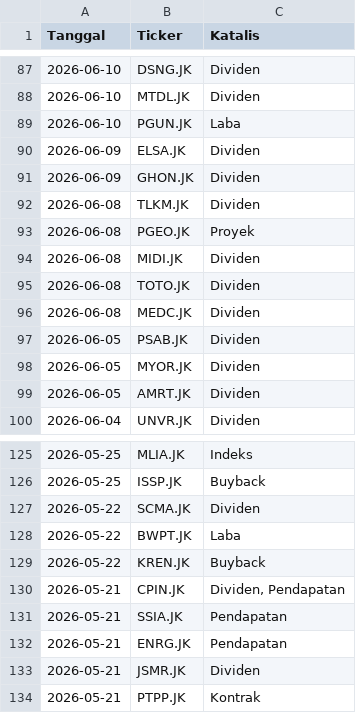
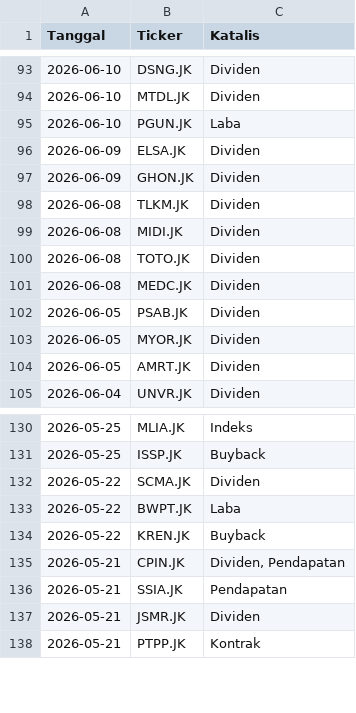
Before and after one commit to gpra19/hybrid-war-room, a CSV file: katalis_aktif.csv, drawn as a sheet; only a part is shown, gaps mark what is left out; the diff covers the shown part only.

Commit message:
Update intelijen fundamental harian

```diff
--- a/katalis_aktif.csv
+++ b/katalis_aktif.csv
@@ -92,3 +98,2 @@ Tanggal,Ticker,Katalis
 2026-06-08,TLKM.JK,Dividen
-2026-06-08,PGEO.JK,Proyek
 2026-06-08,MIDI.JK,Dividen
@@ -131,3 +136,2 @@ Tanggal,Ticker,Katalis
 2026-05-21,SSIA.JK,Pendapatan
-2026-05-21,ENRG.JK,Pendapatan
 2026-05-21,JSMR.JK,Dividen
```
Also changed, not shown: 10 added rows and 4 removed rows elsewhere in this file.
